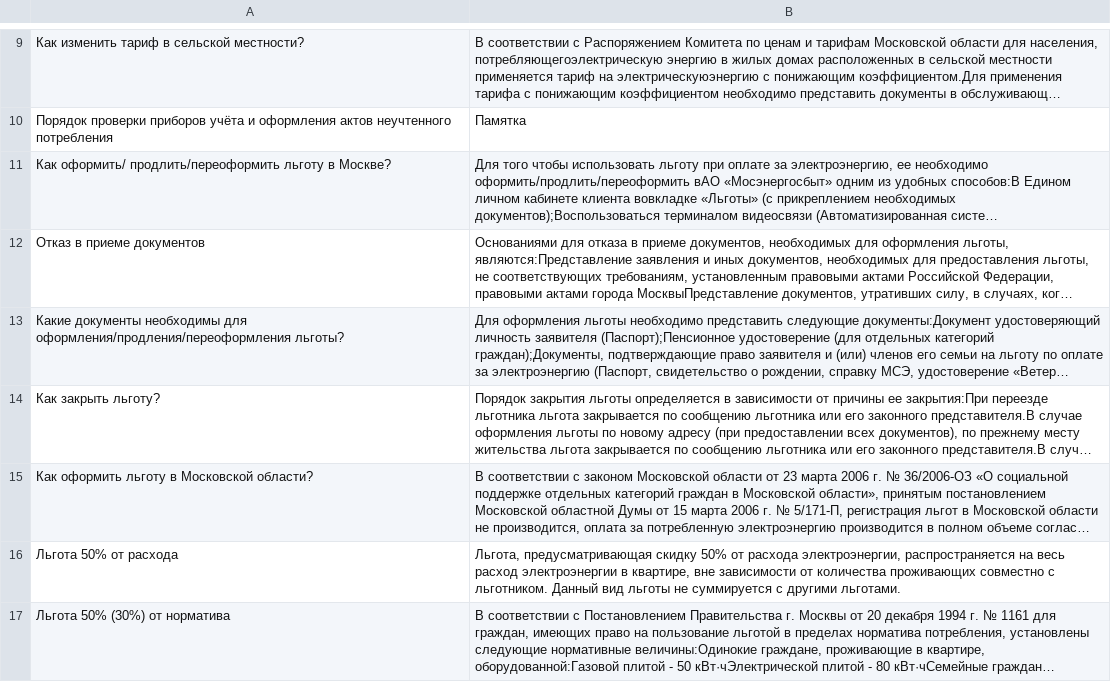
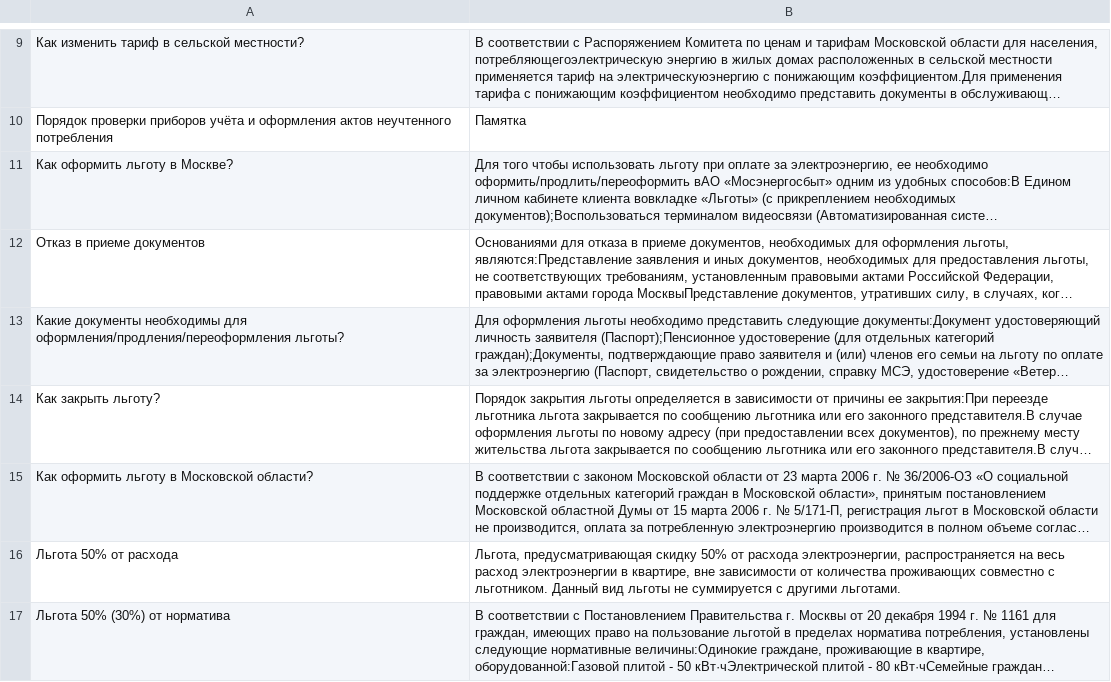
Before and after one commit to ArmageddonReloadedDK/text_multiclass_classification, a CSV file: faq.csv, drawn as a sheet; only a part is shown, gaps mark what is left out; long unchanged cells end in …; the diff names each change by its address in the sheet, - before the commit and + after, or states it on an @@ line.

```diff
--- a/faq.csv
+++ b/faq.csv
-A11: Как оформить/ продлить/переоформить льготу в Москве?
+A11: Как оформить льготу в Москве?
```
Also changed, not shown: 2 other files.
